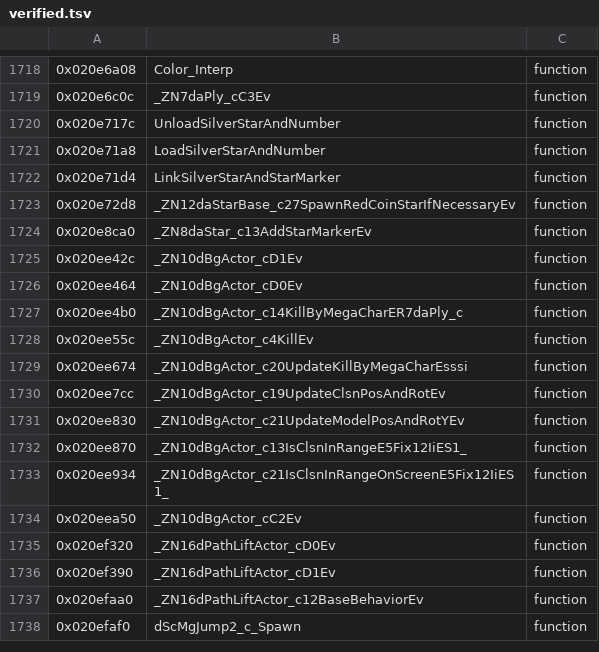
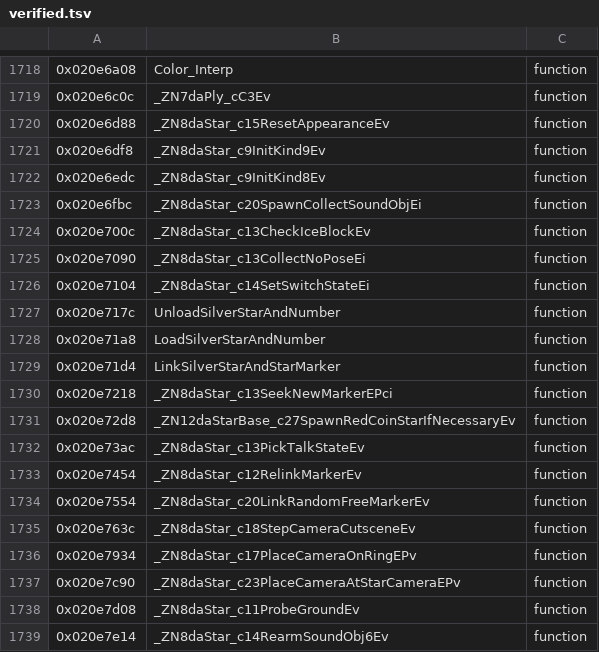
Before and after one commit to tangosdev/sm64ds-decomp, a TSV file: symbols/verified.tsv, drawn as a sheet; only a part is shown, gaps mark what is left out; the shorter side is filled out with more unchanged rows; the diff covers the shown part only; the diff names each change by its address in the sheet, - before the commit and + after, or states it on an @@ line.

```diff
--- a/symbols/verified.tsv
+++ b/symbols/verified.tsv
+row 1720: 0x020e6d88 | _ZN8daStar_c15ResetAppearanceEv | function
+row 1721: 0x020e6df8 | _ZN8daStar_c9InitKind9Ev | function
+row 1722: 0x020e6edc | _ZN8daStar_c9InitKind8Ev | function
+row 1723: 0x020e6fbc | _ZN8daStar_c20SpawnCollectSoundObjEi | function
+row 1724: 0x020e700c | _ZN8daStar_c13CheckIceBlockEv | function
+row 1725: 0x020e7090 | _ZN8daStar_c13CollectNoPoseEi | function
+row 1726: 0x020e7104 | _ZN8daStar_c14SetSwitchStateEi | function
+row 1730: 0x020e7218 | _ZN8daStar_c13SeekNewMarkerEPci | function
+row 1732: 0x020e73ac | _ZN8daStar_c13PickTalkStateEv | function
+row 1733: 0x020e7454 | _ZN8daStar_c12RelinkMarkerEv | function
+row 1734: 0x020e7554 | _ZN8daStar_c20LinkRandomFreeMarkerEv | function
+row 1735: 0x020e763c | _ZN8daStar_c18StepCameraCutsceneEv | function
+row 1736: 0x020e7934 | _ZN8daStar_c17PlaceCameraOnRingEPv | function
+row 1737: 0x020e7c90 | _ZN8daStar_c23PlaceCameraAtStarCameraEPv | function
+row 1738: 0x020e7d08 | _ZN8daStar_c11ProbeGroundEv | function
+row 1739: 0x020e7e14 | _ZN8daStar_c14RearmSoundObj6Ev | function
```
Also changed, not shown: 37 added rows elsewhere in this file, 10 other files.
